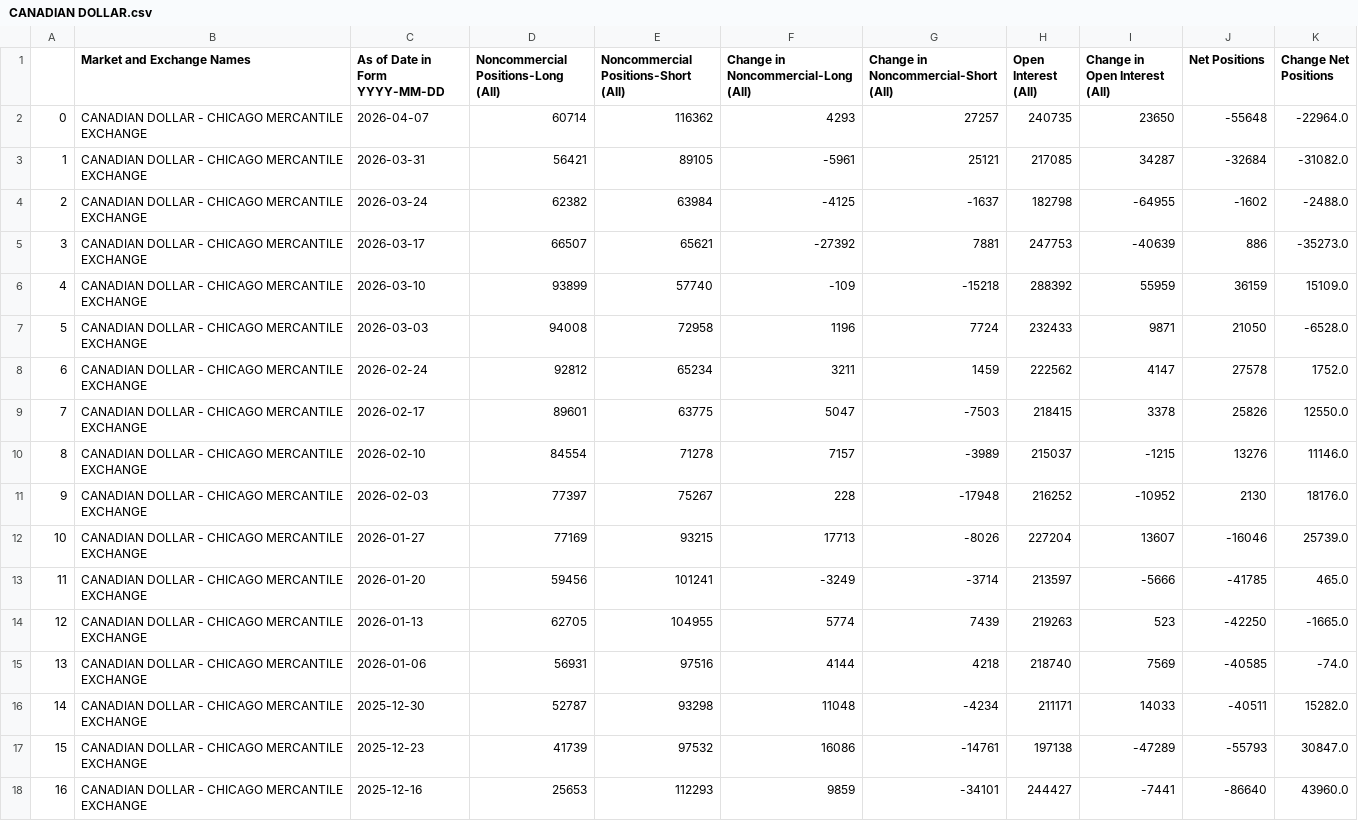
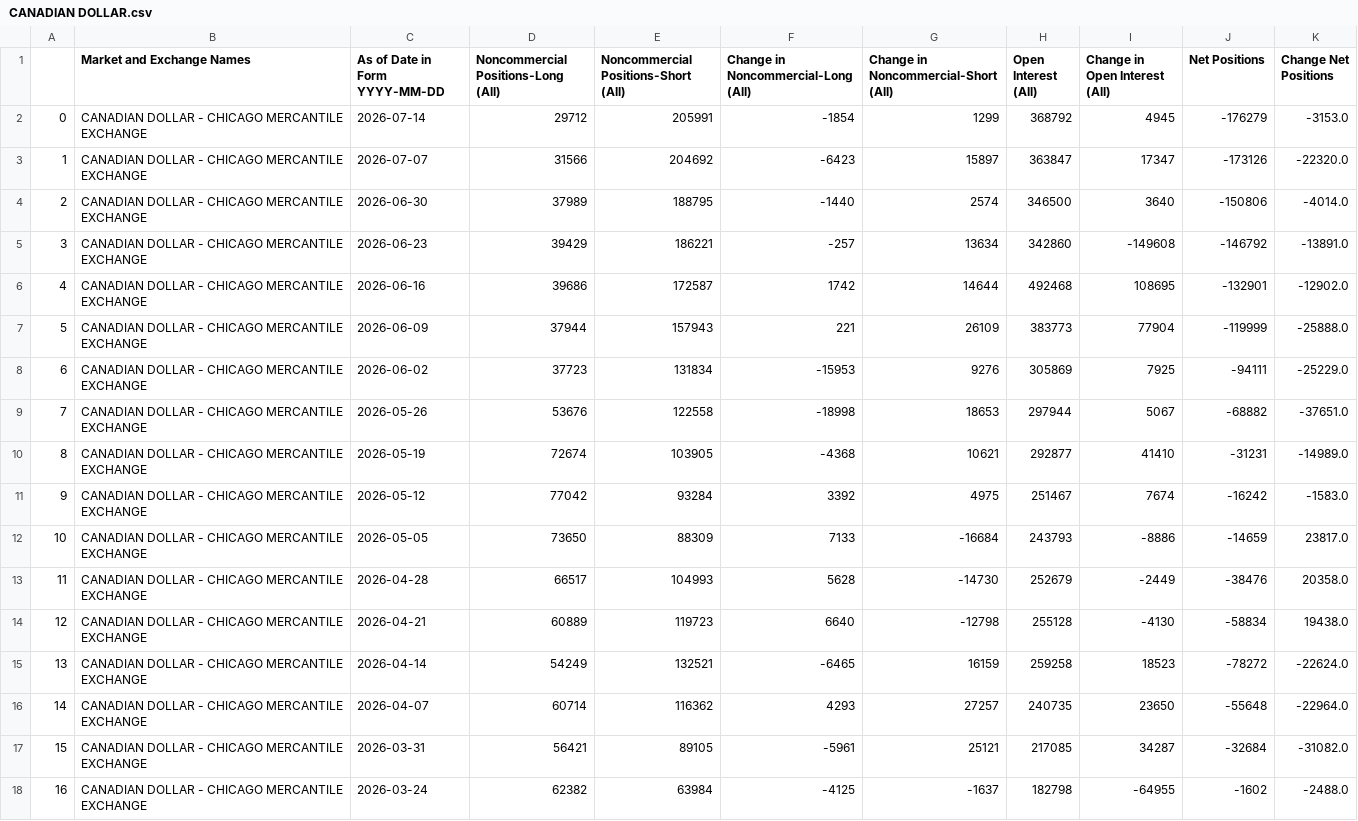
Before and after one commit to ngohamah/cot_analysis, a CSV file: data/CANADIAN DOLLAR.csv, drawn as a sheet; only a part is shown; the shorter side is filled out with more unchanged rows; addresses are those after the commit; the diff names each change by its address in the sheet, - before the commit and + after, or states it on an @@ line.

```diff
--- a/data/CANADIAN DOLLAR.csv
+++ b/data/CANADIAN DOLLAR.csv
+row 2: 0 | CANADIAN DOLLAR - CHICAGO MERCANTILE EXCHANGE | 2026-07-14 | 29712 | 205991 | -1854 | 1299 | 368792 | 4945 | -176279 | -3153.0
+row 3: 1 | CANADIAN DOLLAR - CHICAGO MERCANTILE EXCHANGE | 2026-07-07 | 31566 | 204692 | -6423 | 15897 | 363847 | 17347 | -173126 | -22320.0
+row 4: 2 | CANADIAN DOLLAR - CHICAGO MERCANTILE EXCHANGE | 2026-06-30 | 37989 | 188795 | -1440 | 2574 | 346500 | 3640 | -150806 | -4014.0
+row 5: 3 | CANADIAN DOLLAR - CHICAGO MERCANTILE EXCHANGE | 2026-06-23 | 39429 | 186221 | -257 | 13634 | 342860 | -149608 | -146792 | -13891.0
+row 6: 4 | CANADIAN DOLLAR - CHICAGO MERCANTILE EXCHANGE | 2026-06-16 | 39686 | 172587 | 1742 | 14644 | 492468 | 108695 | -132901 | -12902.0
+row 7: 5 | CANADIAN DOLLAR - CHICAGO MERCANTILE EXCHANGE | 2026-06-09 | 37944 | 157943 | 221 | 26109 | 383773 | 77904 | -119999 | -25888.0
+row 8: 6 | CANADIAN DOLLAR - CHICAGO MERCANTILE EXCHANGE | 2026-06-02 | 37723 | 131834 | -15953 | 9276 | 305869 | 7925 | -94111 | -25229.0
+row 9: 7 | CANADIAN DOLLAR - CHICAGO MERCANTILE EXCHANGE | 2026-05-26 | 53676 | 122558 | -18998 | 18653 | 297944 | 5067 | -68882 | -37651.0
+row 10: 8 | CANADIAN DOLLAR - CHICAGO MERCANTILE EXCHANGE | 2026-05-19 | 72674 | 103905 | -4368 | 10621 | 292877 | 41410 | -31231 | -14989.0
+row 11: 9 | CANADIAN DOLLAR - CHICAGO MERCANTILE EXCHANGE | 2026-05-12 | 77042 | 93284 | 3392 | 4975 | 251467 | 7674 | -16242 | -1583.0
+row 12: 10 | CANADIAN DOLLAR - CHICAGO MERCANTILE EXCHANGE | 2026-05-05 | 73650 | 88309 | 7133 | -16684 | 243793 | -8886 | -14659 | 23817.0
+row 13: 11 | CANADIAN DOLLAR - CHICAGO MERCANTILE EXCHANGE | 2026-04-28 | 66517 | 104993 | 5628 | -14730 | 252679 | -2449 | -38476 | 20358.0
+row 14: 12 | CANADIAN DOLLAR - CHICAGO MERCANTILE EXCHANGE | 2026-04-21 | 60889 | 119723 | 6640 | -12798 | 255128 | -4130 | -58834 | 19438.0
+row 15: 13 | CANADIAN DOLLAR - CHICAGO MERCANTILE EXCHANGE | 2026-04-14 | 54249 | 132521 | -6465 | 16159 | 259258 | 18523 | -78272 | -22624.0
@@ column A renumbered from row 16 down @@
```
Also changed, not shown: data/AUSTRALIAN.csv, data/JAPANESE YEN.csv, 34 other files.
